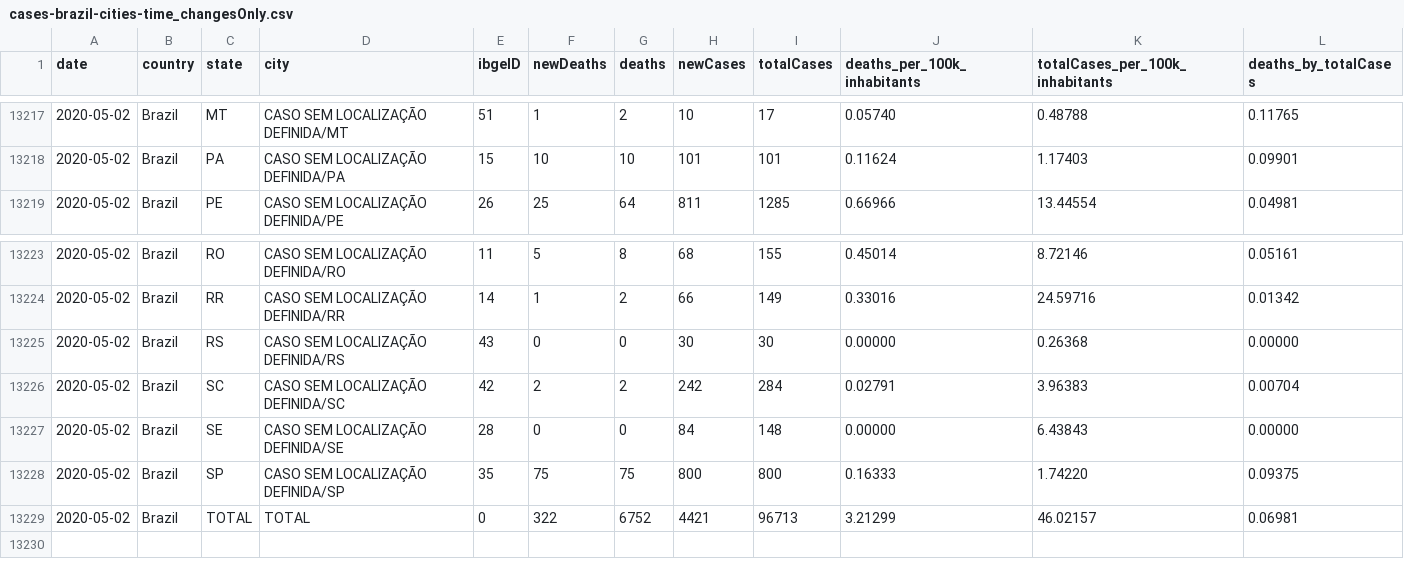
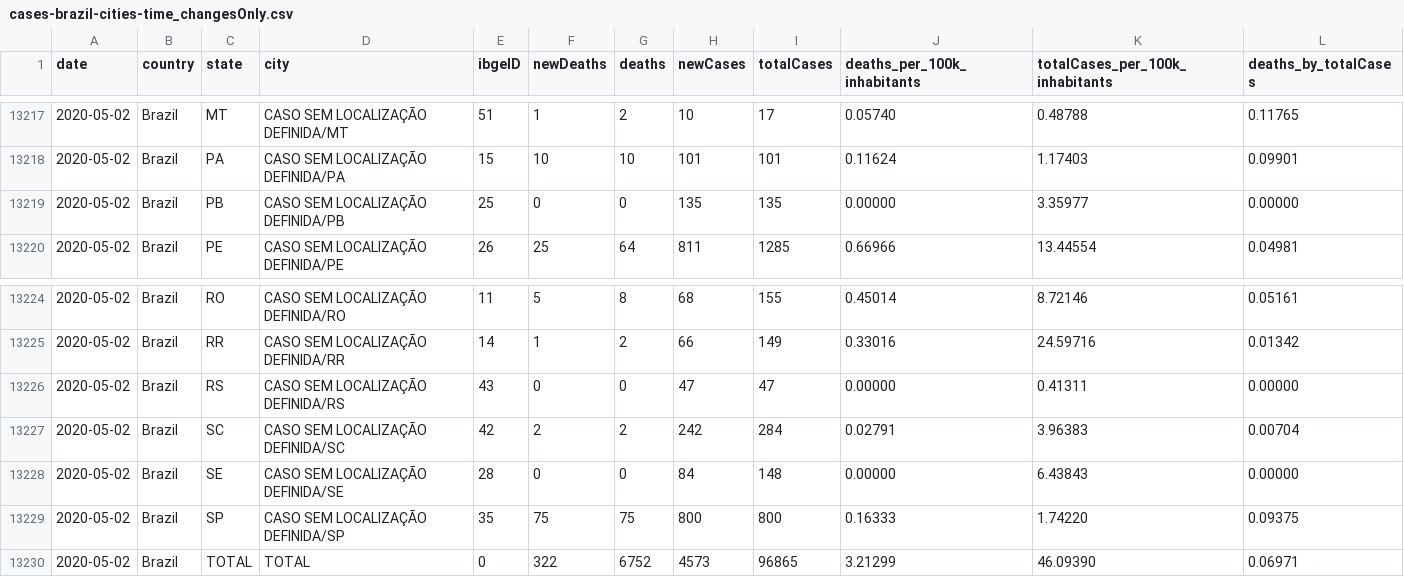
Before and after one commit to vdilego/covid19br, a CSV file: cases-brazil-cities-time_changesOnly.csv, drawn as a sheet; only a part is shown, gaps mark what is left out.

Commit message:
update cases @coronavirusbra1

```diff
--- a/cases-brazil-cities-time_changesOnly.csv
+++ b/cases-brazil-cities-time_changesOnly.csv
@@ -13218,2 +13218,3 @@ date,country,state,city,ibgeID,newDeaths,deaths,newCases,totalCases,deaths_per_1
 2020-05-02,Brazil,PA,CASO SEM LOCALIZAÇÃO DEFINIDA/PA,15,10,10,101,101,0.11624,1.17403,0.09901
+2020-05-02,Brazil,PB,CASO SEM LOCALIZAÇÃO DEFINIDA/PB,25,0,0,135,135,0.00000,3.35977,0.00000
 2020-05-02,Brazil,PE,CASO SEM LOCALIZAÇÃO DEFINIDA/PE,26,25,64,811,1285,0.66966,13.44554,0.04981
@@ -13224,3 +13225,3 @@ date,country,state,city,ibgeID,newDeaths,deaths,newCases,totalCases,deaths_per_1
 2020-05-02,Brazil,RR,CASO SEM LOCALIZAÇÃO DEFINIDA/RR,14,1,2,66,149,0.33016,24.59716,0.01342
-2020-05-02,Brazil,RS,CASO SEM LOCALIZAÇÃO DEFINIDA/RS,43,0,0,30,30,0.00000,0.26368,0.00000
+2020-05-02,Brazil,RS,CASO SEM LOCALIZAÇÃO DEFINIDA/RS,43,0,0,47,47,0.00000,0.41311,0.00000
 2020-05-02,Brazil,SC,CASO SEM LOCALIZAÇÃO DEFINIDA/SC,42,2,2,242,284,0.02791,3.96383,0.00704
@@ -13228,2 +13229,2 @@ date,country,state,city,ibgeID,newDeaths,deaths,newCases,totalCases,deaths_per_1
 2020-05-02,Brazil,SP,CASO SEM LOCALIZAÇÃO DEFINIDA/SP,35,75,75,800,800,0.16333,1.74220,0.09375
-2020-05-02,Brazil,TOTAL,TOTAL,0,322,6752,4421,96713,3.21299,46.02157,0.06981
+2020-05-02,Brazil,TOTAL,TOTAL,0,322,6752,4573,96865,3.21299,46.09390,0.06971
```
Also changed, not shown: cases-brazil-cities.csv, cases-brazil-states.csv, 3 other files.
